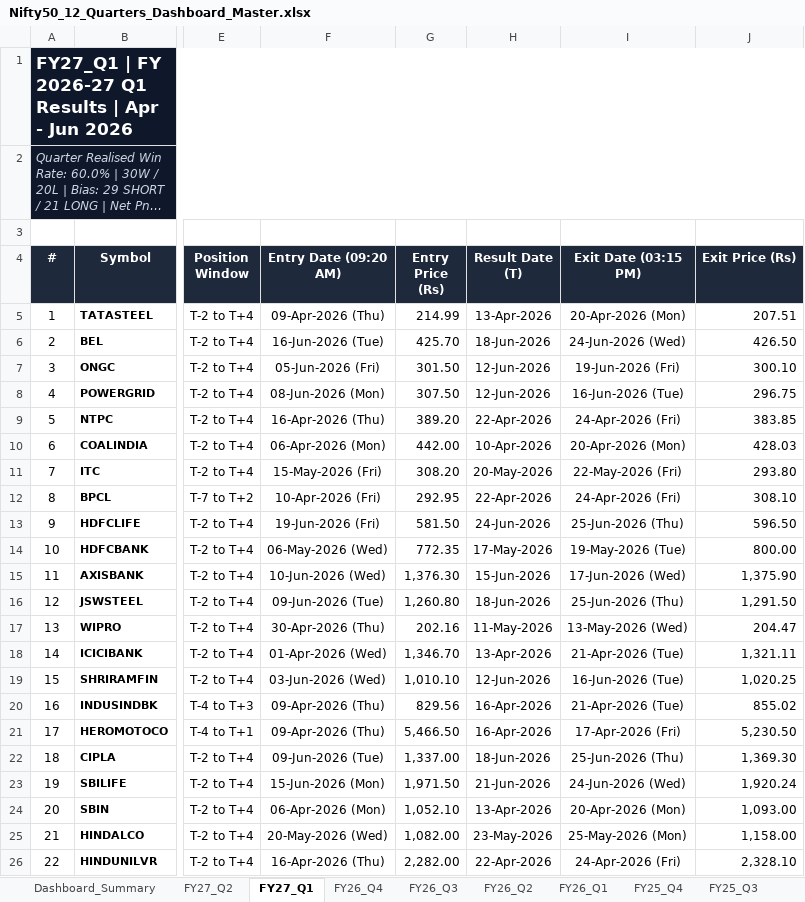
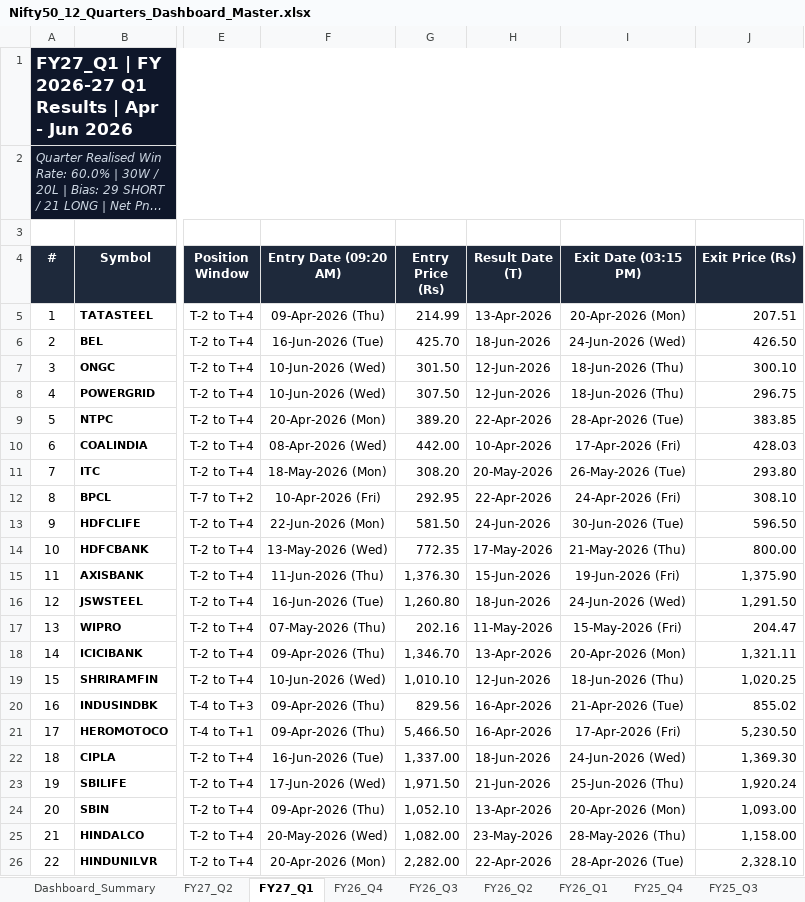
Before and after one commit to Yashsharma1202/behaviour-analysis, an Excel workbook: Nifty50_12_Quarters_Dashboard_Master.xlsx, sheet FY27_Q1, drawn as a sheet; only a part is shown, gaps mark what is left out; long unchanged cells end in …; values as stored, in another font and other column widths than the file's, no borders; the diff covers the shown part only; the diff names each change by its address in the sheet, - before the commit and + after, or states it on an @@ line.

Commit message:
fix(dates): strictly align Entry Date and Exit Date with Position Taking Window trading candle counts

```diff
--- a/Nifty50_12_Quarters_Dashboard_Master.xlsx (sheet FY27_Q1)
+++ b/Nifty50_12_Quarters_Dashboard_Master.xlsx (sheet FY27_Q1)
-F7 (Entry Date (09:20 AM)): 05-Jun-2026 (Fri)
+F7 (Entry Date (09:20 AM)): 10-Jun-2026 (Wed)
-I7 (Exit Date (03:15 PM)): 19-Jun-2026 (Fri)
+I7 (Exit Date (03:15 PM)): 18-Jun-2026 (Thu)
-F8 (Entry Date (09:20 AM)): 08-Jun-2026 (Mon)
+F8 (Entry Date (09:20 AM)): 10-Jun-2026 (Wed)
-I8 (Exit Date (03:15 PM)): 16-Jun-2026 (Tue)
+I8 (Exit Date (03:15 PM)): 18-Jun-2026 (Thu)
-F9 (Entry Date (09:20 AM)): 16-Apr-2026 (Thu)
+F9 (Entry Date (09:20 AM)): 20-Apr-2026 (Mon)
-I9 (Exit Date (03:15 PM)): 24-Apr-2026 (Fri)
+I9 (Exit Date (03:15 PM)): 28-Apr-2026 (Tue)
-F10 (Entry Date (09:20 AM)): 06-Apr-2026 (Mon)
+F10 (Entry Date (09:20 AM)): 08-Apr-2026 (Wed)
-I10 (Exit Date (03:15 PM)): 20-Apr-2026 (Mon)
+I10 (Exit Date (03:15 PM)): 17-Apr-2026 (Fri)
-F11 (Entry Date (09:20 AM)): 15-May-2026 (Fri)
+F11 (Entry Date (09:20 AM)): 18-May-2026 (Mon)
-I11 (Exit Date (03:15 PM)): 22-May-2026 (Fri)
+I11 (Exit Date (03:15 PM)): 26-May-2026 (Tue)
-F13 (Entry Date (09:20 AM)): 19-Jun-2026 (Fri)
+F13 (Entry Date (09:20 AM)): 22-Jun-2026 (Mon)
-I13 (Exit Date (03:15 PM)): 25-Jun-2026 (Thu)
+I13 (Exit Date (03:15 PM)): 30-Jun-2026 (Tue)
-F14 (Entry Date (09:20 AM)): 06-May-2026 (Wed)
+F14 (Entry Date (09:20 AM)): 13-May-2026 (Wed)
-I14 (Exit Date (03:15 PM)): 19-May-2026 (Tue)
+I14 (Exit Date (03:15 PM)): 21-May-2026 (Thu)
-F15 (Entry Date (09:20 AM)): 10-Jun-2026 (Wed)
+F15 (Entry Date (09:20 AM)): 11-Jun-2026 (Thu)
-I15 (Exit Date (03:15 PM)): 17-Jun-2026 (Wed)
+I15 (Exit Date (03:15 PM)): 19-Jun-2026 (Fri)
-F16 (Entry Date (09:20 AM)): 09-Jun-2026 (Tue)
+F16 (Entry Date (09:20 AM)): 16-Jun-2026 (Tue)
-I16 (Exit Date (03:15 PM)): 25-Jun-2026 (Thu)
+I16 (Exit Date (03:15 PM)): 24-Jun-2026 (Wed)
-F17 (Entry Date (09:20 AM)): 30-Apr-2026 (Thu)
+F17 (Entry Date (09:20 AM)): 07-May-2026 (Thu)
-I17 (Exit Date (03:15 PM)): 13-May-2026 (Wed)
+I17 (Exit Date (03:15 PM)): 15-May-2026 (Fri)
-F18 (Entry Date (09:20 AM)): 01-Apr-2026 (Wed)
+F18 (Entry Date (09:20 AM)): 09-Apr-2026 (Thu)
-I18 (Exit Date (03:15 PM)): 21-Apr-2026 (Tue)
+I18 (Exit Date (03:15 PM)): 20-Apr-2026 (Mon)
-F19 (Entry Date (09:20 AM)): 03-Jun-2026 (Wed)
+F19 (Entry Date (09:20 AM)): 10-Jun-2026 (Wed)
-I19 (Exit Date (03:15 PM)): 16-Jun-2026 (Tue)
+I19 (Exit Date (03:15 PM)): 18-Jun-2026 (Thu)
-F22 (Entry Date (09:20 AM)): 09-Jun-2026 (Tue)
+F22 (Entry Date (09:20 AM)): 16-Jun-2026 (Tue)
-I22 (Exit Date (03:15 PM)): 25-Jun-2026 (Thu)
+I22 (Exit Date (03:15 PM)): 24-Jun-2026 (Wed)
-F23 (Entry Date (09:20 AM)): 15-Jun-2026 (Mon)
+F23 (Entry Date (09:20 AM)): 17-Jun-2026 (Wed)
-I23 (Exit Date (03:15 PM)): 24-Jun-2026 (Wed)
+I23 (Exit Date (03:15 PM)): 25-Jun-2026 (Thu)
-F24 (Entry Date (09:20 AM)): 06-Apr-2026 (Mon)
+F24 (Entry Date (09:20 AM)): 09-Apr-2026 (Thu)
-I25 (Exit Date (03:15 PM)): 25-May-2026 (Mon)
+I25 (Exit Date (03:15 PM)): 28-May-2026 (Thu)
-F26 (Entry Date (09:20 AM)): 16-Apr-2026 (Thu)
+F26 (Entry Date (09:20 AM)): 20-Apr-2026 (Mon)
-I26 (Exit Date (03:15 PM)): 24-Apr-2026 (Fri)
+I26 (Exit Date (03:15 PM)): 28-Apr-2026 (Tue)
```
Also changed, not shown: 46 edited cells elsewhere in this sheet, sheet FY26_Q3, sheet FY25_Q3, sheet FY25_Q2, sheet FY25_Q1, sheet FY26_Q2, sheet FY24_Q4, 5 more sheets, GitHub_Dashboard_17_Quarters_Master.xlsx, final_report/GitHub_Dashboard_12_Quarters_Master.xlsx, 5 other files.
